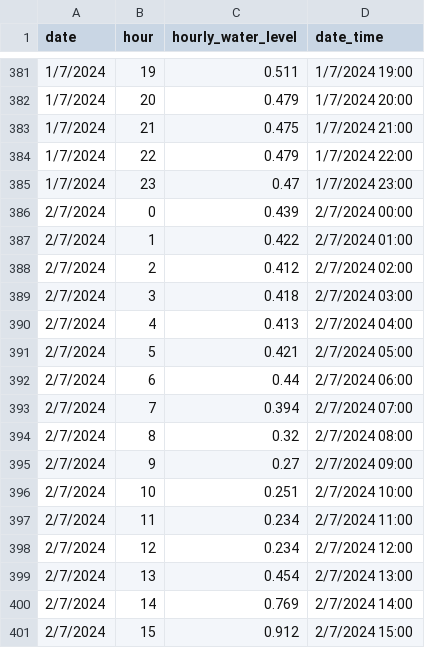
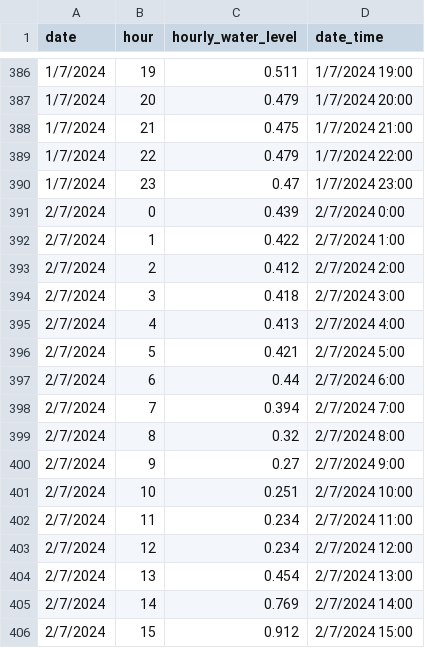
Before and after one commit to rabinatwayana/rainfall_runoff_simulation, a CSV file: includes/Hydromet_Data/water_level_test_data.csv, drawn as a sheet; only a part is shown, gaps mark what is left out; the diff covers the shown part only.

```diff
--- a/includes/Hydromet_Data/water_level_test_data.csv
+++ b/includes/Hydromet_Data/water_level_test_data.csv
@@ -385,12 +390,12 @@
 1/7/2024,23,0.47,1/7/2024 23:00
-2/7/2024,0,0.439,2/7/2024 00:00
-2/7/2024,1,0.422,2/7/2024 01:00
-2/7/2024,2,0.412,2/7/2024 02:00
-2/7/2024,3,0.418,2/7/2024 03:00
-2/7/2024,4,0.413,2/7/2024 04:00
-2/7/2024,5,0.421,2/7/2024 05:00
-2/7/2024,6,0.44,2/7/2024 06:00
-2/7/2024,7,0.394,2/7/2024 07:00
-2/7/2024,8,0.32,2/7/2024 08:00
-2/7/2024,9,0.27,2/7/2024 09:00
+2/7/2024,0,0.439,2/7/2024 0:00
+2/7/2024,1,0.422,2/7/2024 1:00
+2/7/2024,2,0.412,2/7/2024 2:00
+2/7/2024,3,0.418,2/7/2024 3:00
+2/7/2024,4,0.413,2/7/2024 4:00
+2/7/2024,5,0.421,2/7/2024 5:00
+2/7/2024,6,0.44,2/7/2024 6:00
+2/7/2024,7,0.394,2/7/2024 7:00
+2/7/2024,8,0.32,2/7/2024 8:00
+2/7/2024,9,0.27,2/7/2024 9:00
 2/7/2024,10,0.251,2/7/2024 10:00
```
Also changed, not shown: 5 added rows and 10 edited cells elsewhere in this file, includes/Hydromet_Data/rainfall_test_data.csv, 2 other files.
